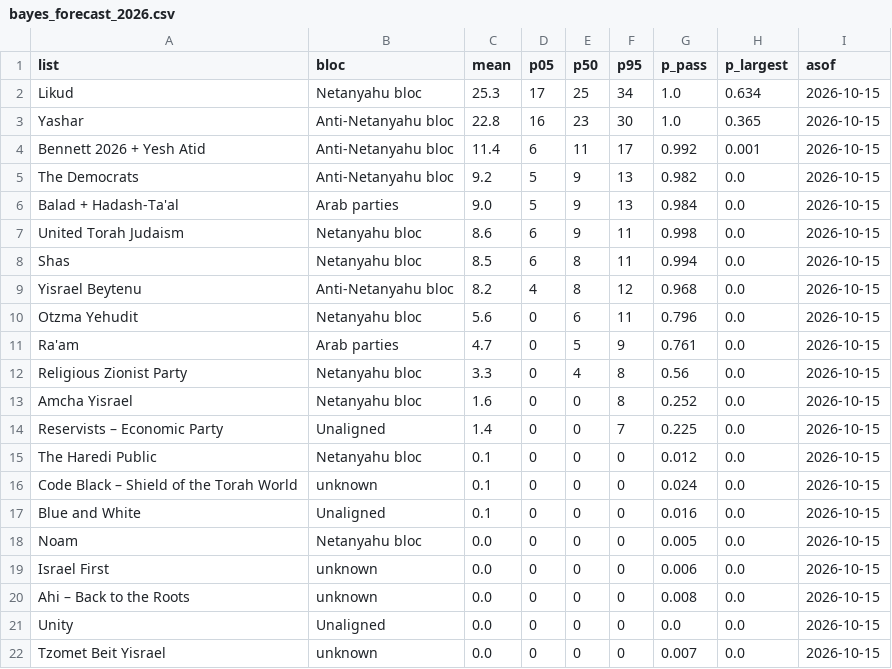
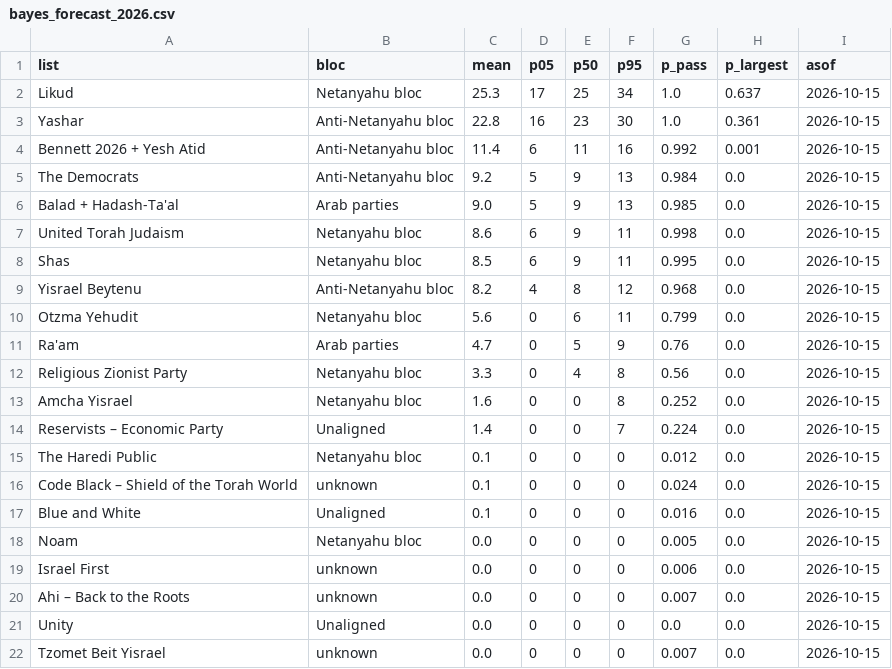
Before and after one commit to idoherling/2026_Election_Model, a CSV file: data/processed/bayes_forecast_2026.csv, drawn as a sheet.

```diff
--- a/data/processed/bayes_forecast_2026.csv
+++ b/data/processed/bayes_forecast_2026.csv
@@ -1,15 +1,15 @@
 list,bloc,mean,p05,p50,p95,p_pass,p_largest,asof
-Likud,Netanyahu bloc,25.3,17,25,34,1.0,0.634,2026-10-15
-Yashar,Anti-Netanyahu bloc,22.8,16,23,30,1.0,0.365,2026-10-15
-Bennett 2026 + Yesh Atid,Anti-Netanyahu bloc,11.4,6,11,17,0.992,0.001,2026-10-15
-The Democrats,Anti-Netanyahu bloc,9.2,5,9,13,0.982,0.0,2026-10-15
-Balad + Hadash-Ta'al,Arab parties,9.0,5,9,13,0.984,0.0,2026-10-15
+Likud,Netanyahu bloc,25.3,17,25,34,1.0,0.637,2026-10-15
+Yashar,Anti-Netanyahu bloc,22.8,16,23,30,1.0,0.361,2026-10-15
+Bennett 2026 + Yesh Atid,Anti-Netanyahu bloc,11.4,6,11,16,0.992,0.001,2026-10-15
+The Democrats,Anti-Netanyahu bloc,9.2,5,9,13,0.984,0.0,2026-10-15
+Balad + Hadash-Ta'al,Arab parties,9.0,5,9,13,0.985,0.0,2026-10-15
 United Torah Judaism,Netanyahu bloc,8.6,6,9,11,0.998,0.0,2026-10-15
-Shas,Netanyahu bloc,8.5,6,8,11,0.994,0.0,2026-10-15
+Shas,Netanyahu bloc,8.5,6,9,11,0.995,0.0,2026-10-15
 Yisrael Beytenu,Anti-Netanyahu bloc,8.2,4,8,12,0.968,0.0,2026-10-15
-Otzma Yehudit,Netanyahu bloc,5.6,0,6,11,0.796,0.0,2026-10-15
-Ra'am,Arab parties,4.7,0,5,9,0.761,0.0,2026-10-15
+Otzma Yehudit,Netanyahu bloc,5.6,0,6,11,0.799,0.0,2026-10-15
+Ra'am,Arab parties,4.7,0,5,9,0.76,0.0,2026-10-15
 Religious Zionist Party,Netanyahu bloc,3.3,0,4,8,0.56,0.0,2026-10-15
 Amcha Yisrael,Netanyahu bloc,1.6,0,0,8,0.252,0.0,2026-10-15
-Reservists – Economic Party,Unaligned,1.4,0,0,7,0.225,0.0,2026-10-15
+Reservists – Economic Party,Unaligned,1.4,0,0,7,0.224,0.0,2026-10-15
 The Haredi Public,Netanyahu bloc,0.1,0,0,0,0.012,0.0,2026-10-15
@@ -19,3 +19,3 @@ Noam,Netanyahu bloc,0.0,0,0,0,0.005,0.0,2026-10-15
 Israel First,unknown,0.0,0,0,0,0.006,0.0,2026-10-15
-Ahi – Back to the Roots,unknown,0.0,0,0,0,0.008,0.0,2026-10-15
+Ahi – Back to the Roots,unknown,0.0,0,0,0,0.007,0.0,2026-10-15
 Unity,Unaligned,0.0,0,0,0,0.0,0.0,2026-10-15
```
Also changed, not shown: data/processed/government_by_nb.csv, data/processed/government_deadlock.csv, 21 other files.
